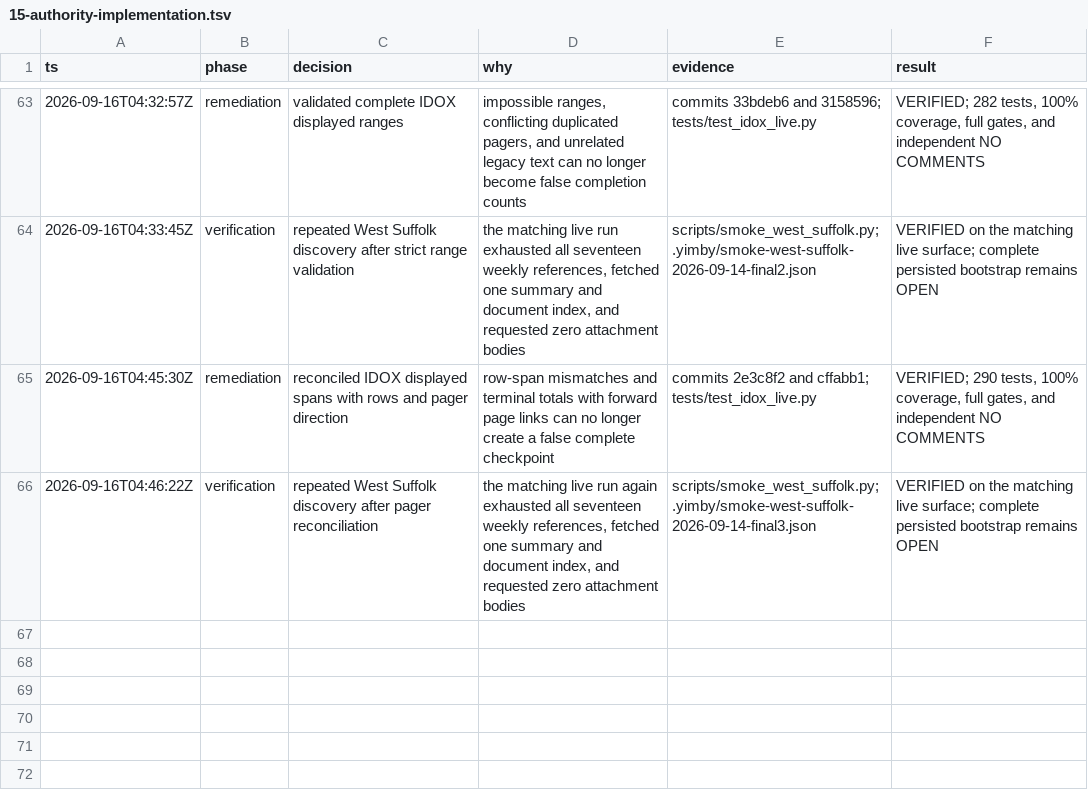
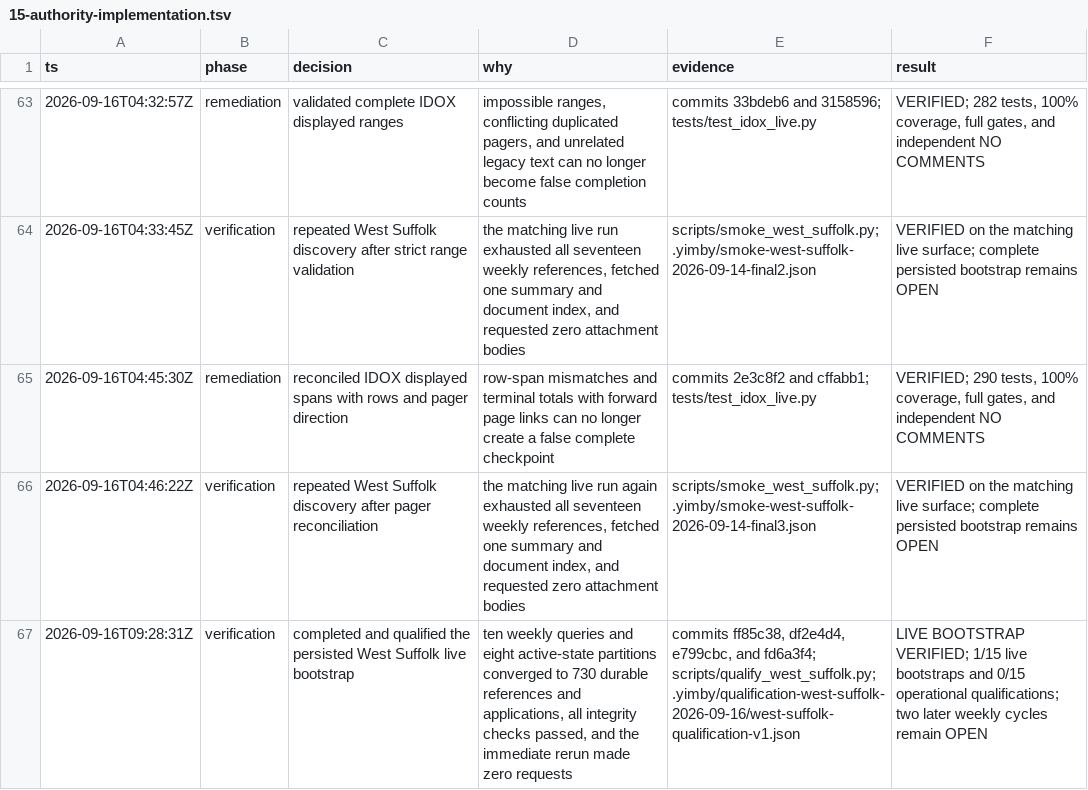
Before and after one commit to kstathou/uk-planning-applications, a TSV file: .audit/15-authority-implementation.tsv, drawn as a sheet; only a part is shown, gaps mark what is left out.

Commit message:
Record West Suffolk live qualification

```diff
--- a/.audit/15-authority-implementation.tsv
+++ b/.audit/15-authority-implementation.tsv
@@ -66 +66,2 @@ ts	phase	decision	why	evidence	result
 2026-09-16T04:46:22Z	verification	repeated West Suffolk discovery after pager reconciliation	the matching live run again exhausted all seventeen weekly references, fetched one summary and document index, and requested zero attachment bodies	scripts/smoke_west_suffolk.py; .yimby/smoke-west-suffolk-2026-09-14-final3.json	VERIFIED on the matching live surface; complete persisted bootstrap remains OPEN
+2026-09-16T09:28:31Z	verification	completed and qualified the persisted West Suffolk live bootstrap	ten weekly queries and eight active-state partitions converged to 730 durable references and applications, all integrity checks passed, and the immediate rerun made zero requests	commits ff85c38, df2e4d4, e799cbc, and fd6a3f4; scripts/qualify_west_suffolk.py; .yimby/qualification-west-suffolk-2026-09-16/west-suffolk-qualification-v1.json	LIVE BOOTSTRAP VERIFIED; 1/15 live bootstraps and 0/15 operational qualifications; two later weekly cycles remain OPEN
```
Also changed, not shown: 2 other files.
